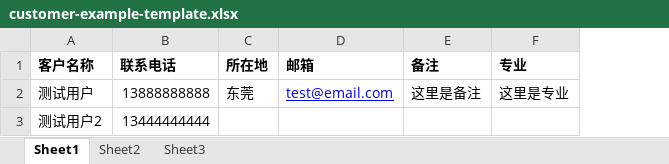
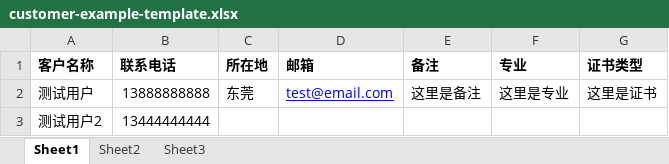
Before and after one commit to arron1118/hbcall, an Excel workbook: public/static/images/customer-example-template.xlsx, sheet Sheet1, drawn as a sheet; values as stored, in another font and other column widths than the file's, no borders; the diff names each change by its address in the sheet, - before the commit and + after, or states it on an @@ line.

```diff
--- a/public/static/images/customer-example-template.xlsx (sheet Sheet1)
+++ b/public/static/images/customer-example-template.xlsx (sheet Sheet1)
+column G (证书类型), row 2: 这里是证书
```
Also changed, not shown: 6 other files.
